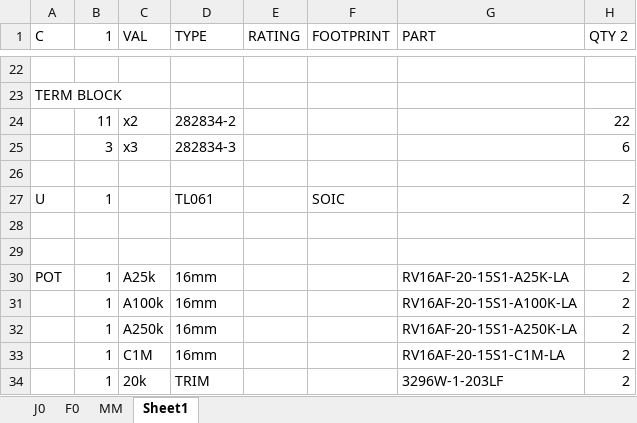
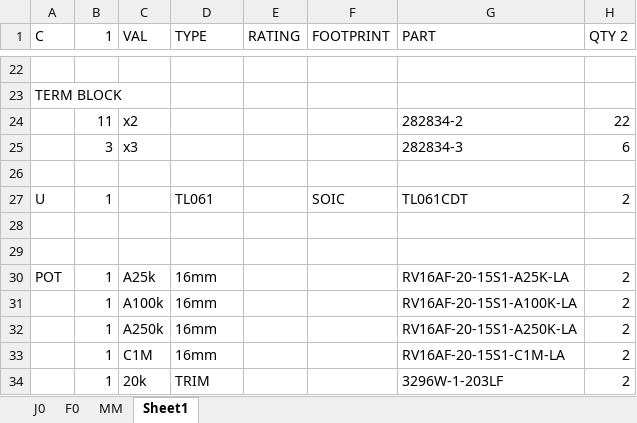
Before and after one commit to BerryAudio/BGP, an Excel workbook: GERBER/BOM.xlsx, sheet Sheet1, drawn as a sheet; only a part is shown, gaps mark what is left out; values as stored, in another font and other column widths than the file's, no borders; the diff names each change by its address in the sheet, - before the commit and + after, or states it on an @@ line.

Commit message:
Remove Basket from BOM

```diff
--- a/GERBER/BOM.xlsx (sheet Sheet1)
+++ b/GERBER/BOM.xlsx (sheet Sheet1)
-D24 (TYPE): 282834-2
+D24 (TYPE): (empty)
-G24 (PART): (empty)
+G24 (PART): 282834-2
-D25 (TYPE): 282834-3
+D25 (TYPE): (empty)
-G25 (PART): (empty)
+G25 (PART): 282834-3
-G27 (PART): (empty)
+G27 (PART): TL061CDT
```
